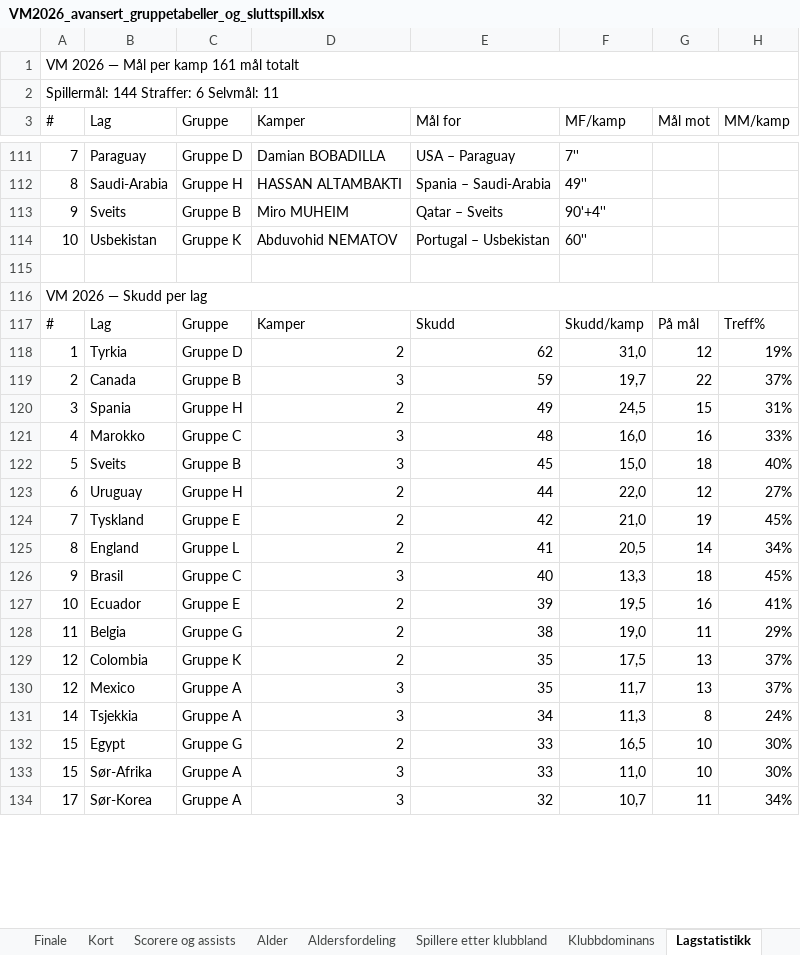
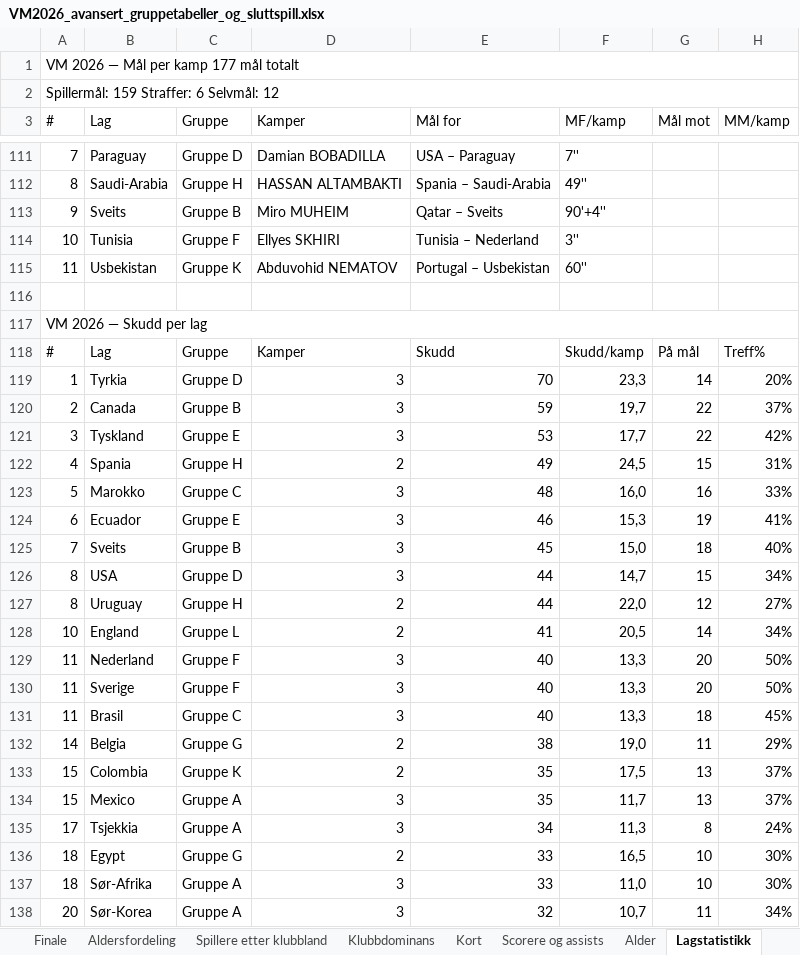
Before and after one commit to cathrinei/vm2026-statistikk, an Excel workbook: VM2026_avansert_gruppetabeller_og_sluttspill.xlsx, sheet Lagstatistikk, drawn as a sheet; only a part is shown, gaps mark what is left out; values as stored, in another font and other column widths than the file's, no cell formats; removed rows and columns are numbered as before the commit, all else as after; the diff covers the shown part only; the diff names each change by its address in the sheet, - before the commit and + after, or states it on an @@ line.

```diff
--- a/VM2026_avansert_gruppetabeller_og_sluttspill.xlsx (sheet Lagstatistikk)
+++ b/VM2026_avansert_gruppetabeller_og_sluttspill.xlsx (sheet Lagstatistikk)
@@ sheet tab order changed: Finale | Aldersfordeling | Spillere etter klubbland | Klubbdominans | Kort | Scorere og assists | Alder | Lagstatistikk @@
-A1 (#): VM 2026 — Mål per kamp 161 mål totalt
+A1 (#): VM 2026 — Mål per kamp 177 mål totalt
-A2 (#): Spillermål: 144 Straffer: 6 Selvmål: 11
+A2 (#): Spillermål: 159 Straffer: 6 Selvmål: 12
+row 114: 10 | Tunisia | Gruppe F | Ellyes SKHIRI | Tunisia – Nederland | 3''
-A115 (#): 10
+A115 (#): 11
-D119 (Kamper): 2
+D119 (Kamper): 3
-E119 (Mål for): 62
+E119 (Mål for): 70
-F119 (MF/kamp): 31,0
+F119 (MF/kamp): 23,3
-G119 (Mål mot): 12
+G119 (Mål mot): 14
-H119 (MM/kamp): 19%
+H119 (MM/kamp): 20%
+row 121: 3 | Tyskland | Gruppe E | 3 | 53 | 17,7 | 22 | 42%
-A122 (#): 3
+A122 (#): 4
-A123 (#): 4
+A123 (#): 5
+row 124: 6 | Ecuador | Gruppe E | 3 | 46 | 15,3 | 19 | 41%
-A125 (#): 5
+A125 (#): 7
+row 126: 8 | USA | Gruppe D | 3 | 44 | 14,7 | 15 | 34%
-A127 (#): 6
+A127 (#): 8
-row 124: 7 | Tyskland | Gruppe E | 2 | 42 | 21,0 | 19 | 45%
-A128 (#): 8
+A128 (#): 10
+row 129: 11 | Nederland | Gruppe F | 3 | 40 | 13,3 | 20 | 50%
+row 130: 11 | Sverige | Gruppe F | 3 | 40 | 13,3 | 20 | 50%
-A131 (#): 9
+A131 (#): 11
-row 127: 10 | Ecuador | Gruppe E | 2 | 39 | 19,5 | 16 | 41%
-A132 (#): 11
+A132 (#): 14
-A133:A134 (#): 12
+A133:A134 (#): 15
-A135 (#): 14
+A135 (#): 17
-A136:A137 (#): 15
+A136:A137 (#): 18
-A138 (#): 17
+A138 (#): 20
```
Also changed, not shown: 34 added rows, 37 removed rows and 163 edited cells elsewhere in this sheet, sheet Scorere og assists, sheet Kort, sheet Gruppe E, sheet Gruppe F, sheet Gruppe D, sheet Ballbesittelse, 4 more sheets, cell formats, 9 other files.
